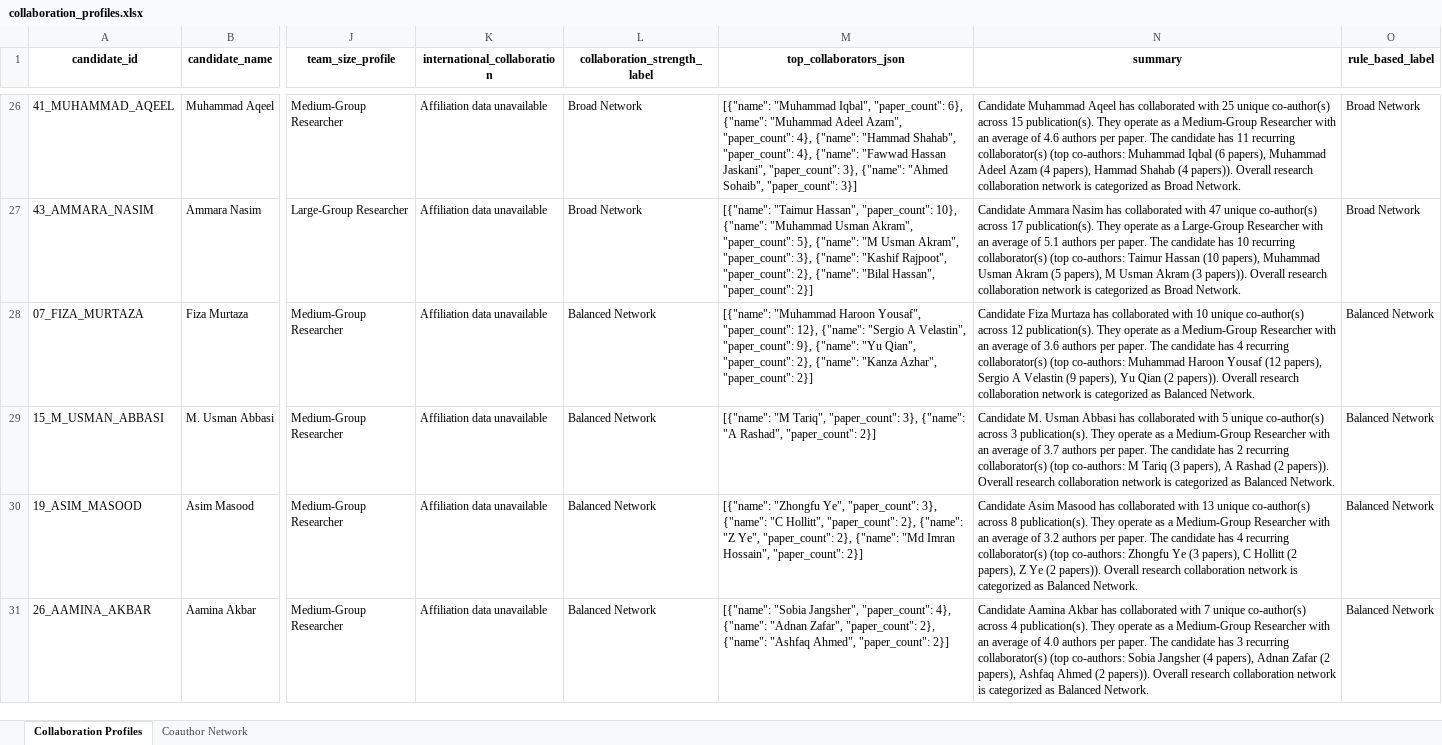
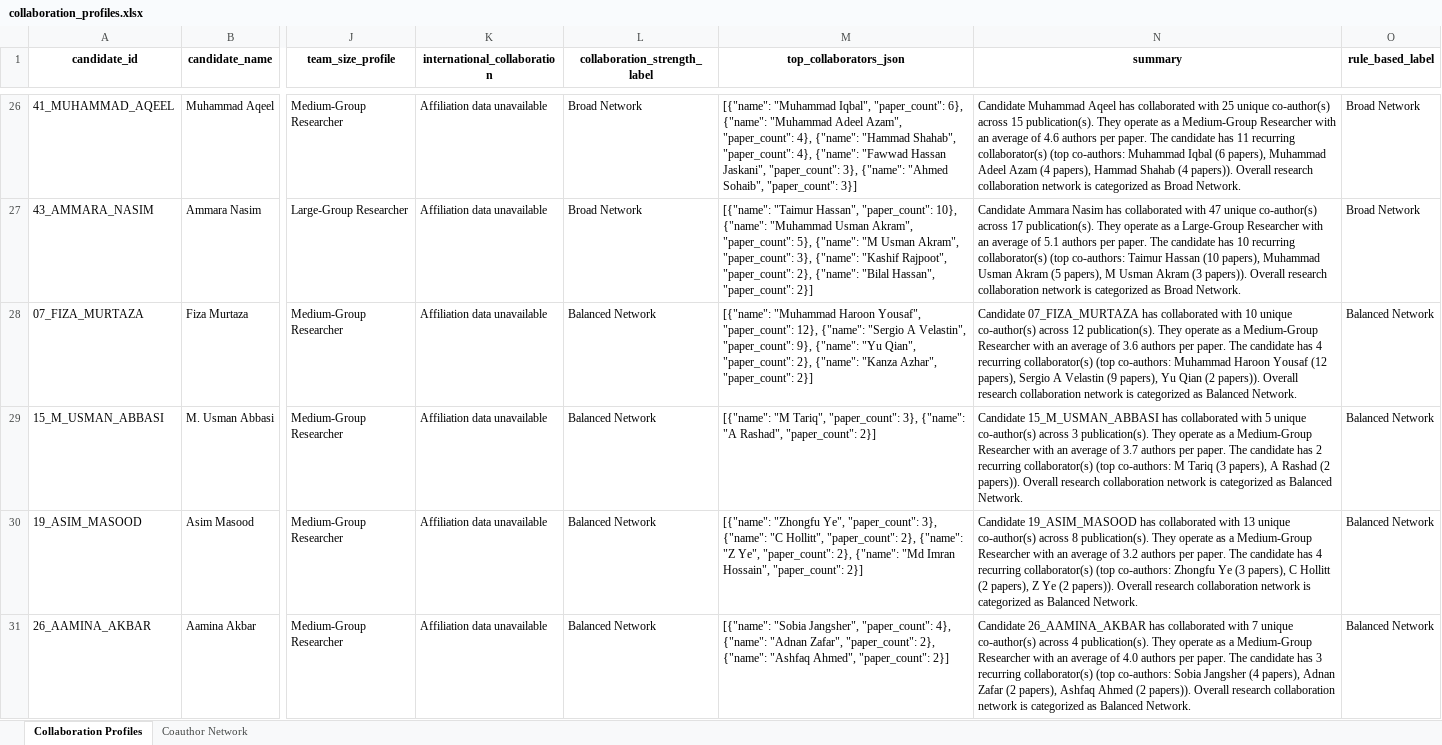
Before and after one commit to Mahvash-Imran/TALASH, an Excel workbook: data/analysis/collaboration_profiles.xlsx, sheet Collaboration Profiles, drawn as a sheet; only a part is shown, gaps mark what is left out; values as stored, in another font and other column widths than the file's, no borders; the diff covers the shown part only; the diff names each change by its address in the sheet, - before the commit and + after, or states it on an @@ line.

```diff
--- a/data/analysis/collaboration_profiles.xlsx (sheet Collaboration Profiles)
+++ b/data/analysis/collaboration_profiles.xlsx (sheet Collaboration Profiles)
-N28 (summary): Candidate Fiza Murtaza has collaborated…
+N28 (summary): Candidate 07_FIZA_MURTAZA has collaborated…
-N29 (summary): Candidate M. Usman Abbasi has collaborated…
+N29 (summary): Candidate 15_M_USMAN_ABBASI has collaborated…
-N30 (summary): Candidate Asim Masood has collaborated…
+N30 (summary): Candidate 19_ASIM_MASOOD has collaborated…
-N31 (summary): Candidate Aamina Akbar has collaborated…
+N31 (summary): Candidate 26_AAMINA_AKBAR has collaborated…
```
Also changed, not shown: 2 added rows and 35 edited cells elsewhere in this sheet, sheet Coauthor Network, data/analysis/educational_profiles.xlsx, data/analysis/experience_profiles.xlsx, 51 other files.
